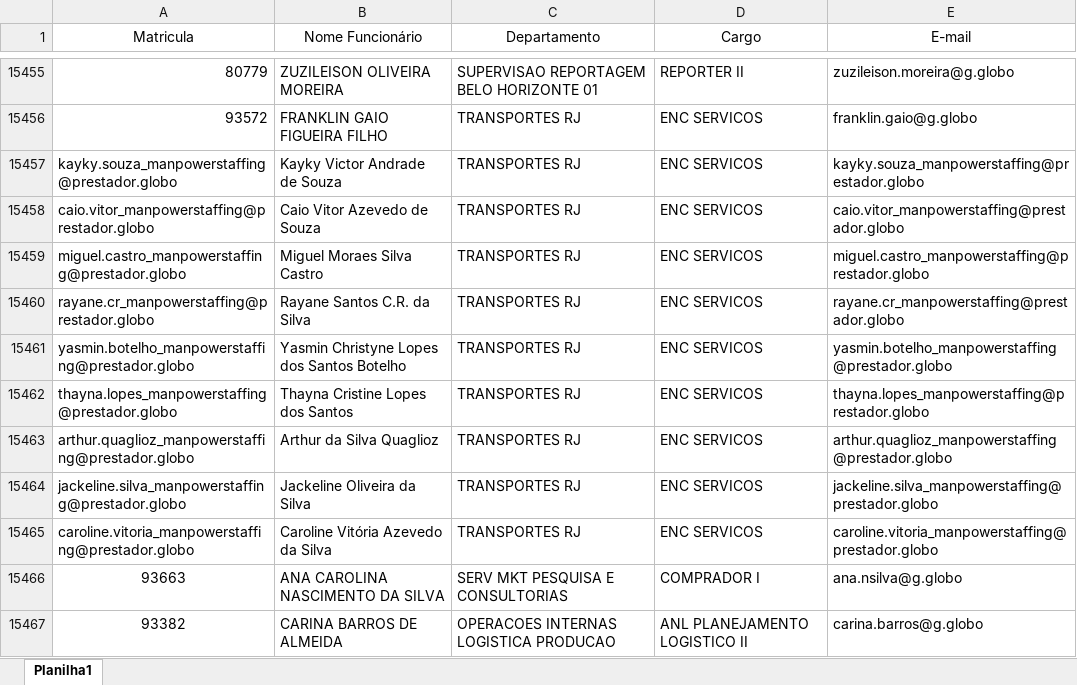
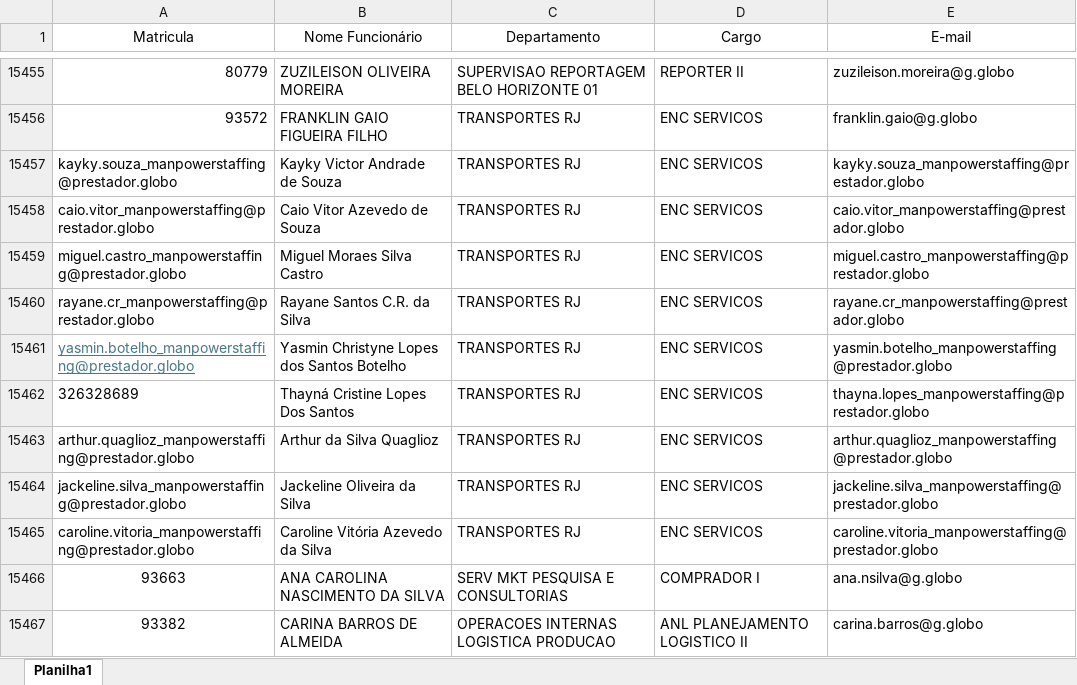
Before and after one commit to fabiopaixaoglobo-stack/agente-rig, an Excel workbook: Normas/Base de Colaboradores Globo para validação do Agente RIT - Abril 2025.xlsx, sheet Planilha1, drawn as a sheet; only a part is shown, gaps mark what is left out; values as stored, in another font and other column widths than the file's, no borders; the diff names each change by its address in the sheet, - before the commit and + after, or states it on an @@ line.

Commit message:
fix: matricula da Thayna, bug do google maps nos marcadores, erro de sql nas posicoes de motoristas e jitter nos marcadores duplicados

```diff
--- a/Normas/Base de Colaboradores Globo para validação do Agente RIT - Abril 2025.xlsx (sheet Planilha1)
+++ b/Normas/Base de Colaboradores Globo para validação do Agente RIT - Abril 2025.xlsx (sheet Planilha1)
@@ A15461 underline: off → on, text colour: black → #467886 @@
-A15462 (Matricula): thayna.lopes_manpowerstaffing@prestador.globo
+A15462 (Matricula): 326328689
-B15462 (Nome Funcionário): Thayna Cristine Lopes dos Santos
+B15462 (Nome Funcionário): Thayná Cristine Lopes Dos Santos
```
Also changed, not shown: 3 other files.
